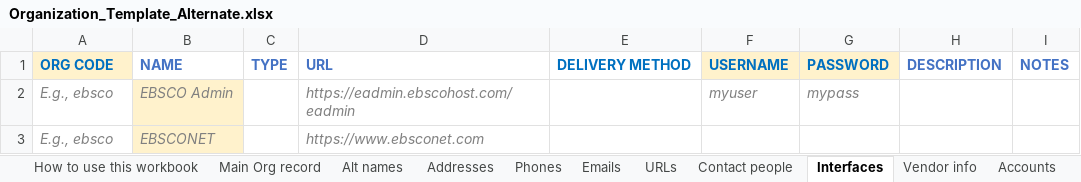
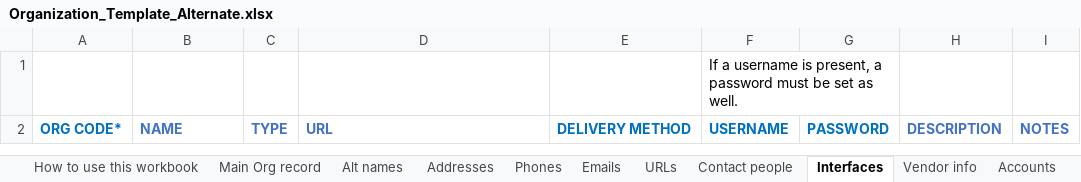
Before and after one commit to marnold-ebsco/phpOrganizationsBuilder, an Excel workbook: Organization_Template_Alternate.xlsx, sheet Interfaces, drawn as a sheet; values as stored, in another font and other column widths than the file's, no borders; removed rows and columns are numbered as before the commit, all else as after; the diff names each change by its address in the sheet, - before the commit and + after, or states it on an @@ line.

```diff
--- a/Organization_Template_Alternate.xlsx (sheet Interfaces)
+++ b/Organization_Template_Alternate.xlsx (sheet Interfaces)
+row 1:  |  |  |  |  | If a username is present, a password must be set as well.
-A2: ORG CODE
+A2: ORG CODE*
-A2 fill: #FFF2CC
+A2 fill: none
-F2:G2 fill: #FFF2CC
+F2:G2 fill: none
-row 2: E.g., ebsco | EBSCO Admin |  | https://eadmin.ebscohost.com/eadmin |  | myuser | mypass
-row 3: E.g., ebsco | EBSCONET |  | https://www.ebsconet.com
```
Also changed, not shown: sheet Vendor info, sheet Emails, sheet Accounts, sheet Contact people, sheet Main Org record, sheet Phones, 4 more sheets.
